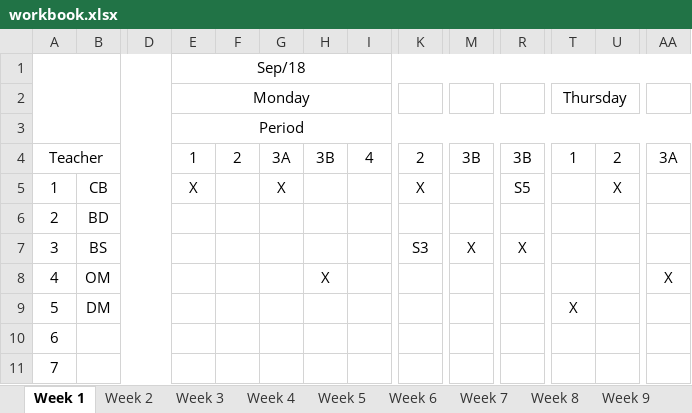
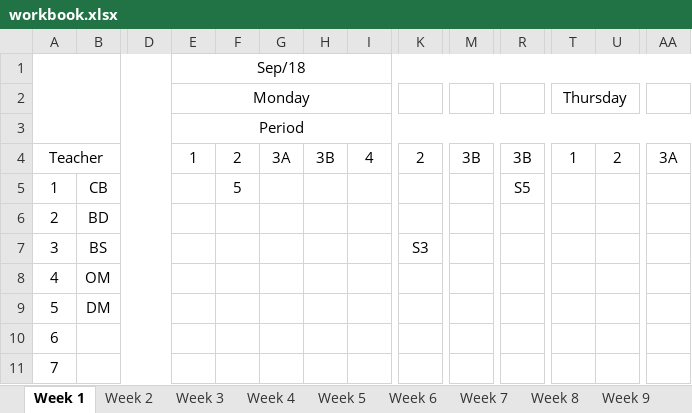
Before and after one commit to tumugh/cs2043-project, an Excel workbook: workbook/workbook.xlsx, sheet Week 1, drawn as a sheet; only a part is shown, gaps mark what is left out; values as stored, in another font and other column widths than the file's, no borders; the diff names each change by its address in the sheet, - before the commit and + after, or states it on an @@ line.

```diff
--- a/workbook/workbook.xlsx (sheet Week 1)
+++ b/workbook/workbook.xlsx (sheet Week 1)
-E5 (Monday): X
+E5 (Monday): (empty)
-F5: (empty)
+F5: 5
-G5: X
+G5: (empty)
-K5: X
+K5: (empty)
-U5: X
+U5: (empty)
-M7: X
+M7: (empty)
-R7: X
+R7: (empty)
-H8: X
+H8: (empty)
-AA8: X
+AA8: (empty)
-T9 (Thursday): X
+T9 (Thursday): (empty)
```
Also changed, not shown: 4 other files.
